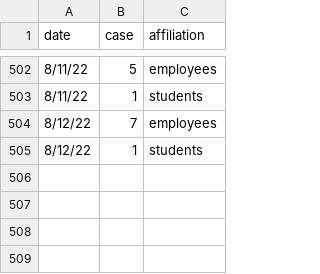
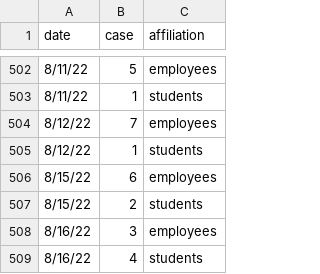
Before and after one commit to lealiaxiong/Caltech_Covid19, a CSV file: caltech_covid_cases.csv, drawn as a sheet; only a part is shown, gaps mark what is left out; the diff names each change by its address in the sheet, - before the commit and + after, or states it on an @@ line.

```diff
--- a/caltech_covid_cases.csv
+++ b/caltech_covid_cases.csv
+row 506: 8/15/22 | 6 | employees
+row 507: 8/15/22 | 2 | students
+row 508: 8/16/22 | 3 | employees
+row 509: 8/16/22 | 4 | students
```
Also changed, not shown: los_angeles_covid_cases.csv, 12 other files.
